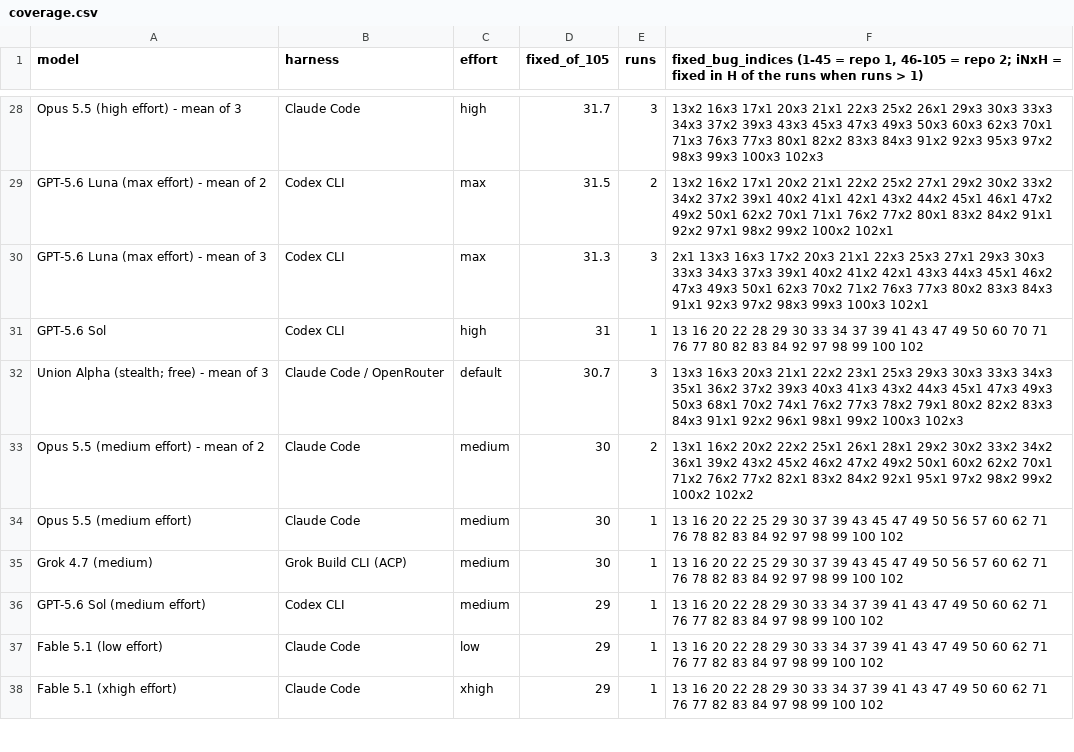
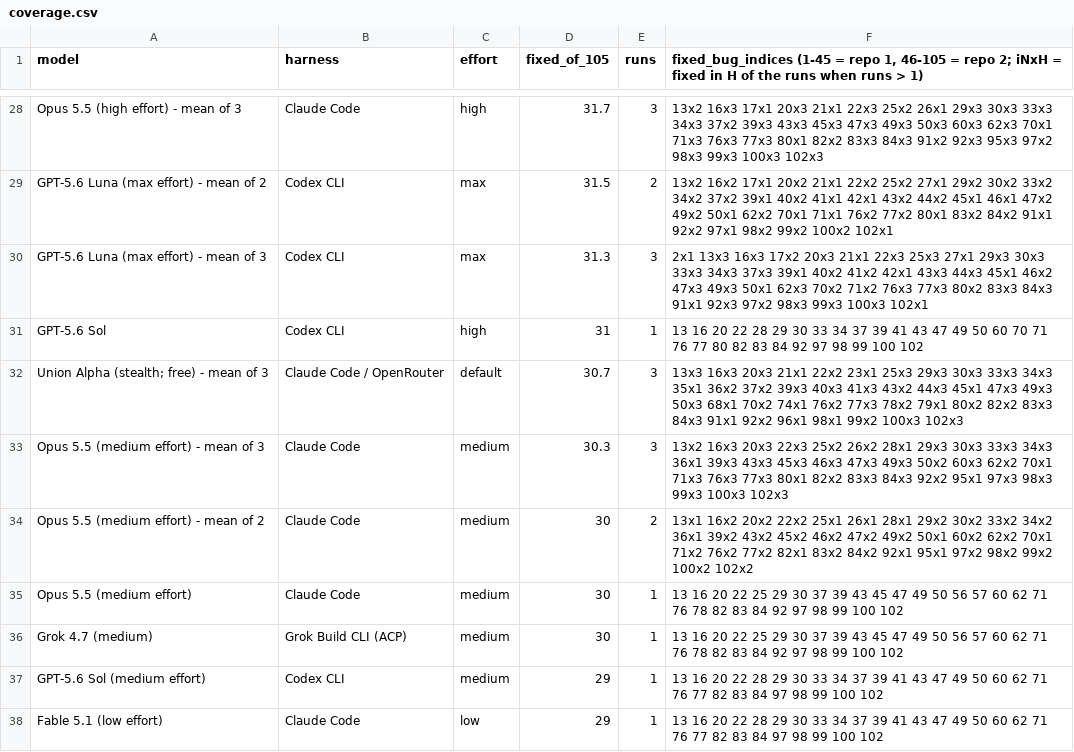
Before and after one commit to pauljones0/BBBB, a CSV file: results/coverage.csv, drawn as a sheet; only a part is shown, gaps mark what is left out; the shorter side is filled out with more unchanged rows.

```diff
--- a/results/coverage.csv
+++ b/results/coverage.csv
@@ -32,2 +32,3 @@ GPT-5.6 Sol,Codex CLI,high,31,1,13 16 20 22 28 29 30 33 34 37 39 41 43 47 49 50
 Union Alpha (stealth; free) - mean of 3,Claude Code / OpenRouter,default,30.7,3,13x3 16x3 20x3 21x1 22x2 23x1 25x3 29x3 30x3 33x3 34x3 35x1 36x2 37x2 39x3 40x3 41x3 43x2 44x3 45x1 47x3 49x3 50x3 68x1 70x2 74x1 76x2 77x3 78x2 79x1 80x2 82x2 83x3 84x3 91x1 92x2 96x1 98x1 99x2 100x3 102x3
+Opus 5.5 (medium effort) - mean of 3,Claude Code,medium,30.3,3,13x2 16x3 20x3 22x3 25x2 26x2 28x1 29x3 30x3 33x3 34x3 36x1 39x3 43x3 45x3 46x3 47x3 49x3 50x2 60x3 62x2 70x1 71x3 76x3 77x3 80x1 82x2 83x3 84x3 92x2 95x1 97x3 98x3 99x3 100x3 102x3
 Opus 5.5 (medium effort) - mean of 2,Claude Code,medium,30,2,13x1 16x2 20x2 22x2 25x1 26x1 28x1 29x2 30x2 33x2 34x2 36x1 39x2 43x2 45x2 46x2 47x2 49x2 50x1 60x2 62x2 70x1 71x2 76x2 77x2 82x1 83x2 84x2 92x1 95x1 97x2 98x2 99x2 100x2 102x2
```
Also changed, not shown: results/combined-scoreboard.csv, results/repo1-metrics.csv, 6 other files.
